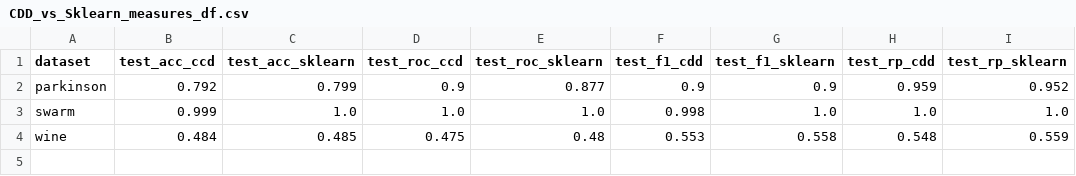
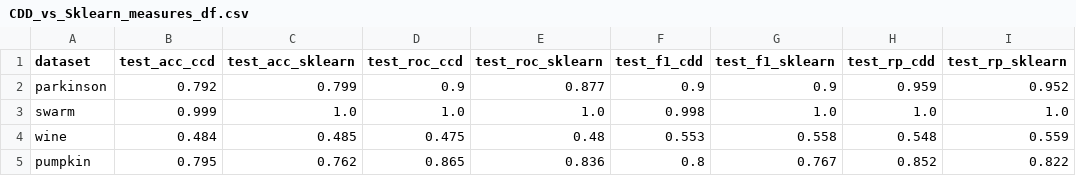
Before and after one commit to franczakk/aml_project, a CSV file: CDD_vs_Sklearn_measures_df.csv, drawn as a sheet.

Commit message:
Add pumpkin dataset and update comparison

```diff
--- a/CDD_vs_Sklearn_measures_df.csv
+++ b/CDD_vs_Sklearn_measures_df.csv
@@ -4 +4,2 @@ swarm,0.999,1.0,1.0,1.0,0.998,1.0,1.0,1.0
 wine,0.484,0.485,0.475,0.48,0.553,0.558,0.548,0.559
+pumpkin,0.795,0.762,0.865,0.836,0.8,0.767,0.852,0.822
```
Also changed, not shown: 2 other files.
